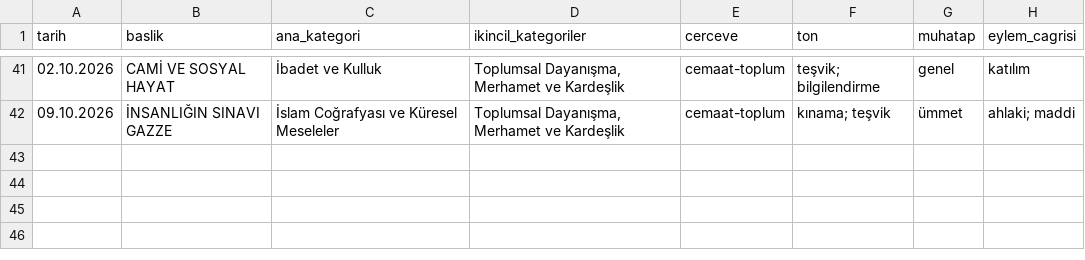
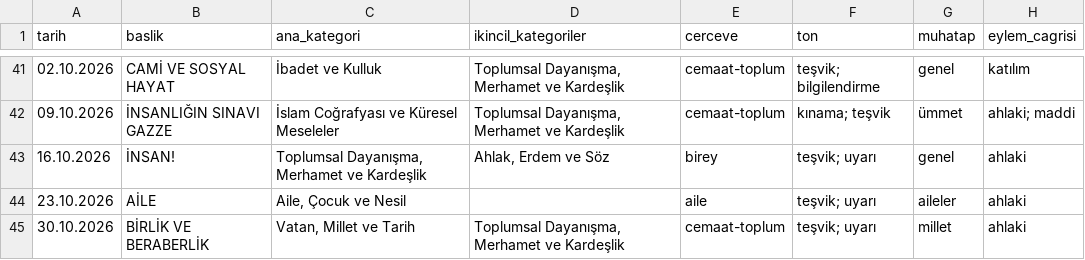
Before and after one commit to cosark1/hutbe-engine, a CSV file: arastirma/korpus_v2/2026.csv, drawn as a sheet; only a part is shown, gaps mark what is left out.

```diff
--- a/arastirma/korpus_v2/2026.csv
+++ b/arastirma/korpus_v2/2026.csv
@@ -42 +42,4 @@
 "09.10.2026","İNSANLIĞIN SINAVI GAZZE","İslam Coğrafyası ve Küresel Meseleler","Toplumsal Dayanışma, Merhamet ve Kardeşlik","cemaat-toplum","kınama; teşvik","ümmet","ahlaki; maddi"
+"16.10.2026","İNSAN!","Toplumsal Dayanışma, Merhamet ve Kardeşlik","Ahlak, Erdem ve Söz","birey","teşvik; uyarı","genel","ahlaki"
+"23.10.2026","AİLE","Aile, Çocuk ve Nesil","","aile","teşvik; uyarı","aileler","ahlaki"
+"30.10.2026","BİRLİK VE BERABERLİK","Vatan, Millet ve Tarih","Toplumsal Dayanışma, Merhamet ve Kardeşlik","cemaat-toplum","teşvik; uyarı","millet","ahlaki"
```
Also changed, not shown: arastirma/korpus_v2/all.csv, ayet_atif_siralamasi.csv, 18 other files.
